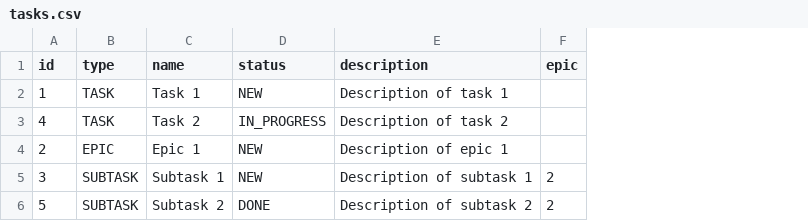
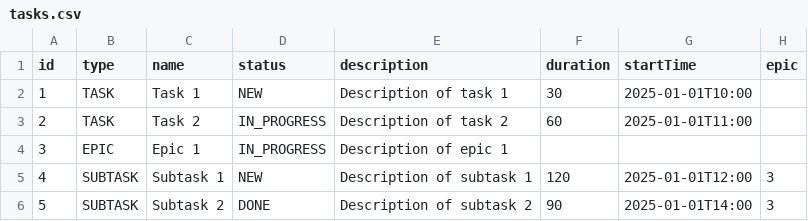
Before and after one commit to n00bertb/java-kanban, a CSV file: src/resources/tasks.csv, drawn as a sheet; addresses are those after the commit; the diff names each change by its address in the sheet, - before the commit and + after, or states it on an @@ line.

```diff
--- a/src/resources/tasks.csv
+++ b/src/resources/tasks.csv
+column F (duration), rows 2-6: 30 | 60 |  | 120 | 90
+column G (startTime), rows 2-6: 2025-01-01T10:00 | 2025-01-01T11:00 |  | 2025-01-01T12:00 | 2025-01-01T14:00
-A3 (id): 4
+A3 (id): 2
-A4 (id): 2
+A4 (id): 3
-D4 (status): NEW
+D4 (status): IN_PROGRESS
-A5 (id): 3
+A5 (id): 4
-H5:H6 (epic): 2
+H5:H6 (epic): 3
```
Also changed, not shown: out/production/java-kanban/resources/tasks.csv, 13 other files.
